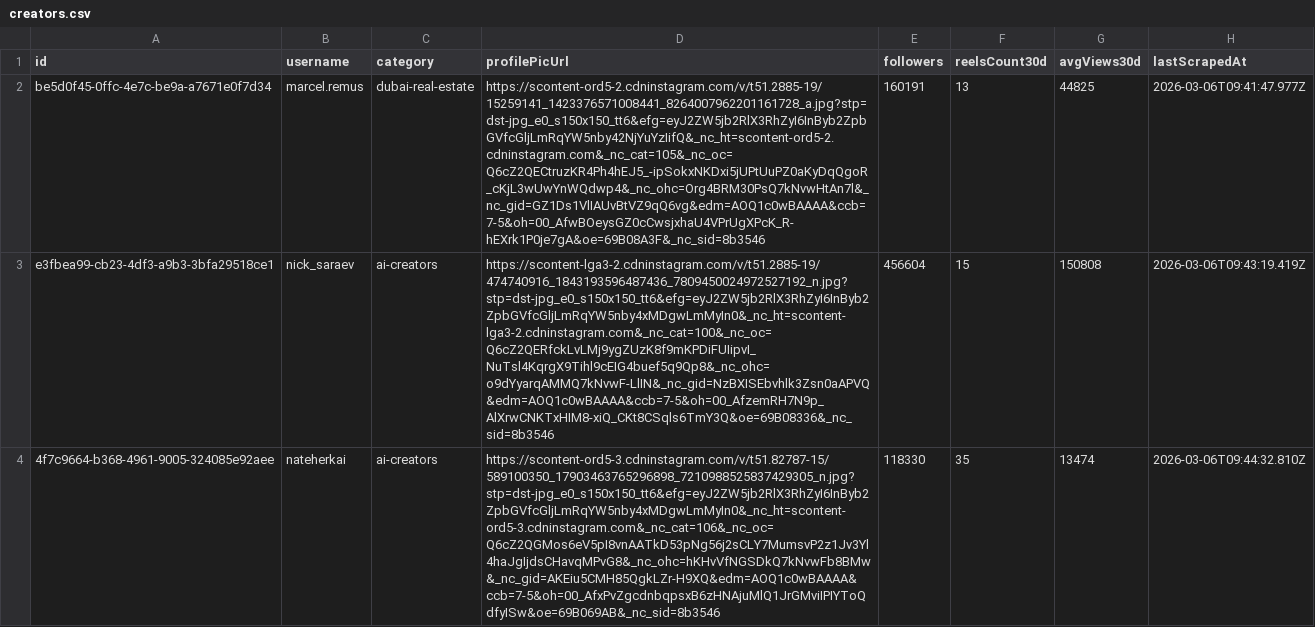
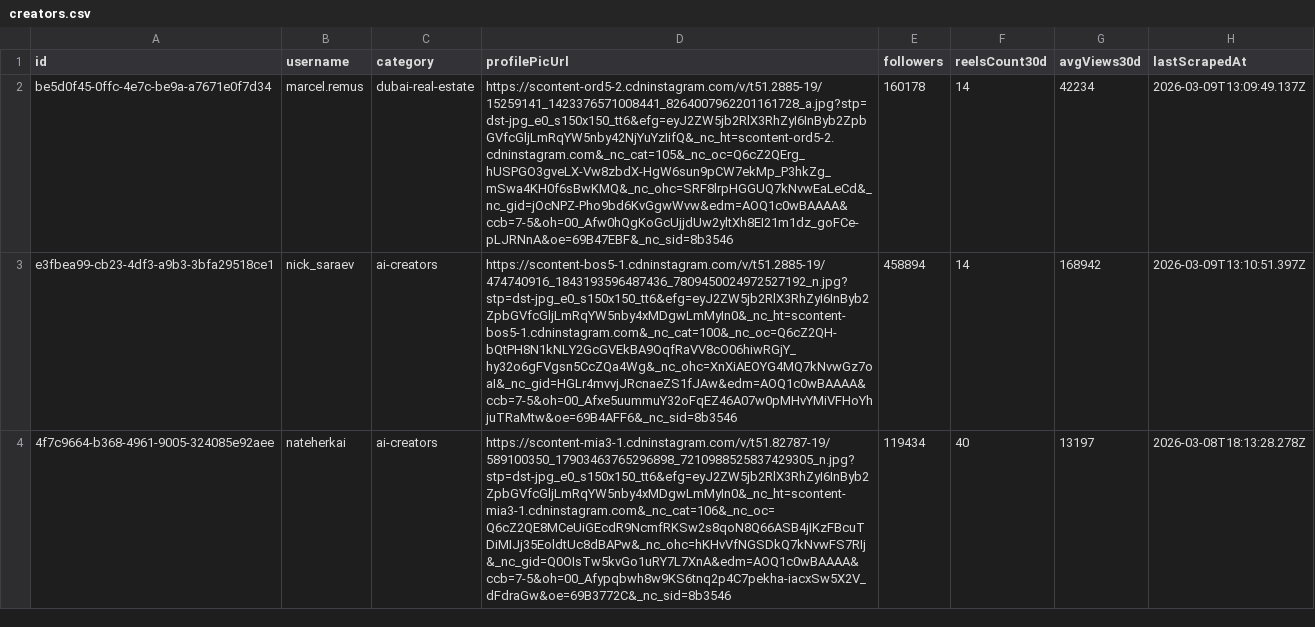
Before and after one commit to sunxcamarketing/social-media-ai, a CSV file: data/creators.csv, drawn as a sheet; only a part is shown; the diff covers the shown part only; the diff names each change by its address in the sheet, - before the commit and + after, or states it on an @@ line.

```diff
--- a/data/creators.csv
+++ b/data/creators.csv
-D2 (profilePicUrl): https://scontent-ord5-2.cdninstagram.com/v/t51.2885-19/15259141_1423376571008441_8264007962201161728_a.jpg?stp=dst-jpg_e0_s150x150_tt6&efg=eyJ2ZW5jb2RlX3RhZyI6InByb2ZpbGVfcGljLmRqYW5nby42NjYuYzIifQ&_nc_ht=scontent-ord5-2.cdninstagram.com&_nc_cat=105&_nc_oc=Q6cZ2QECtruzKR4Ph4hEJ5_-ipSokxNKDxi5jUPtUuPZ0aKyDqQgoR_cKjL3wUwYnWQdwp4&_nc_ohc=Org4BRM30PsQ7kNvwHtAn7l&_nc_gid=GZ1Ds1VlIAUvBtVZ9qQ6vg&edm=AOQ1c0wBAAAA&ccb=7-5&oh=00_AfwBOeysGZ0cCwsjxhaU4VPrUgXPcK_R-hEXrk1P0je7gA&oe=69B08A3F&_nc_sid=8b3546
+D2 (profilePicUrl): https://scontent-ord5-2.cdninstagram.com/v/t51.2885-19/15259141_1423376571008441_8264007962201161728_a.jpg?stp=dst-jpg_e0_s150x150_tt6&efg=eyJ2ZW5jb2RlX3RhZyI6InByb2ZpbGVfcGljLmRqYW5nby42NjYuYzIifQ&_nc_ht=scontent-ord5-2.cdninstagram.com&_nc_cat=105&_nc_oc=Q6cZ2QErg_hUSPGO3gveLX-Vw8zbdX-HgW6sun9pCW7ekMp_P3hkZg_mSwa4KH0f6sBwKMQ&_nc_ohc=SRF8lrpHGGUQ7kNvwEaLeCd&_nc_gid=jOcNPZ-Pho9bd6KvGgwWvw&edm=AOQ1c0wBAAAA&ccb=7-5&oh=00_Afw0hQgKoGcUjjdUw2yltXh8EI21m1dz_goFCe-pLJRNnA&oe=69B47EBF&_nc_sid=8b3546
-E2 (followers): 160191
+E2 (followers): 160178
-F2 (reelsCount30d): 13
+F2 (reelsCount30d): 14
-G2 (avgViews30d): 44825
+G2 (avgViews30d): 42234
-H2 (lastScrapedAt): 2026-03-06T09:41:47.977Z
+H2 (lastScrapedAt): 2026-03-09T13:09:49.137Z
-D3 (profilePicUrl): https://scontent-lga3-2.cdninstagram.com/v/t51.2885-19/474740916_1843193596487436_7809450024972527192_n.jpg?stp=dst-jpg_e0_s150x150_tt6&efg=eyJ2ZW5jb2RlX3RhZyI6InByb2ZpbGVfcGljLmRqYW5nby4xMDgwLmMyIn0&_nc_ht=scontent-lga3-2.cdninstagram.com&_nc_cat=100&_nc_oc=Q6cZ2QERfckLvLMj9ygZUzK8f9mKPDiFUIipvI_NuTsl4KqrgX9Tihl9cEIG4buef5q9Qp8&_nc_ohc=o9dYyarqAMMQ7kNvwF-LlIN&_nc_gid=NzBXISEbvhlk3Zsn0aAPVQ&edm=AOQ1c0wBAAAA&ccb=7-5&oh=00_AfzemRH7N9p_AlXrwCNKTxHIM8-xiQ_CKt8CSqls6TmY3Q&oe=69B08336&_nc_sid=8b3546
+D3 (profilePicUrl): https://scontent-bos5-1.cdninstagram.com/v/t51.2885-19/474740916_1843193596487436_7809450024972527192_n.jpg?stp=dst-jpg_e0_s150x150_tt6&efg=eyJ2ZW5jb2RlX3RhZyI6InByb2ZpbGVfcGljLmRqYW5nby4xMDgwLmMyIn0&_nc_ht=scontent-bos5-1.cdninstagram.com&_nc_cat=100&_nc_oc=Q6cZ2QH-bQtPH8N1kNLY2GcGVEkBA9OqfRaVV8cO06hiwRGjY_hy32o6gFVgsn5CcZQa4Wg&_nc_ohc=XnXiAEOYG4MQ7kNvwGz7oaI&_nc_gid=HGLr4mvvjJRcnaeZS1fJAw&edm=AOQ1c0wBAAAA&ccb=7-5&oh=00_Afxe5uummuY32oFqEZ46A07w0pMHvYMiVFHoYhjuTRaMtw&oe=69B4AFF6&_nc_sid=8b3546
-E3 (followers): 456604
+E3 (followers): 458894
-F3 (reelsCount30d): 15
+F3 (reelsCount30d): 14
-G3 (avgViews30d): 150808
+G3 (avgViews30d): 168942
-H3 (lastScrapedAt): 2026-03-06T09:43:19.419Z
+H3 (lastScrapedAt): 2026-03-09T13:10:51.397Z
-D4 (profilePicUrl): https://scontent-ord5-3.cdninstagram.com/v/t51.82787-15/589100350_17903463765296898_7210988525837429305_n.jpg?stp=dst-jpg_e0_s150x150_tt6&efg=eyJ2ZW5jb2RlX3RhZyI6InByb2ZpbGVfcGljLmRqYW5nby4xMDgwLmMyIn0&_nc_ht=scontent-ord5-3.cdninstagram.com&_nc_cat=106&_nc_oc=Q6cZ2QGMos6eV5pI8vnAATkD53pNg56j2sCLY7MumsvP2z1Jv3Yl4haJgIjdsCHavqMPvG8&_nc_ohc=hKHvVfNGSDkQ7kNvwFb8BMw&_nc_gid=AKEiu5CMH85QgkLZr-H9XQ&edm=AOQ1c0wBAAAA&ccb=7-5&oh=00_AfxPvZgcdnbqpsxB6zHNAjuMlQ1JrGMviIPIYToQdfyISw&oe=69B069AB&_nc_sid=8b3546
+D4 (profilePicUrl): https://scontent-mia3-1.cdninstagram.com/v/t51.82787-19/589100350_17903463765296898_7210988525837429305_n.jpg?stp=dst-jpg_e0_s150x150_tt6&efg=eyJ2ZW5jb2RlX3RhZyI6InByb2ZpbGVfcGljLmRqYW5nby4xMDgwLmMyIn0&_nc_ht=scontent-mia3-1.cdninstagram.com&_nc_cat=106&_nc_oc=Q6cZ2QE8MCeUiGEcdR9NcmfRKSw2s8qoN8Q66ASB4jIKzFBcuTDiMIJj35EoldtUc8dBAPw&_nc_ohc=hKHvVfNGSDkQ7kNvwFS7RIj&_nc_gid=Q0OIsTw5kvGo1uRY7L7XnA&edm=AOQ1c0wBAAAA&ccb=7-5&oh=00_Afypqbwh8w9KS6tnq2p4C7pekha-iacxSw5X2V_dFdraGw&oe=69B3772C&_nc_sid=8b3546
-E4 (followers): 118330
+E4 (followers): 119434
-F4 (reelsCount30d): 35
+F4 (reelsCount30d): 40
-G4 (avgViews30d): 13474
+G4 (avgViews30d): 13197
-H4 (lastScrapedAt): 2026-03-06T09:44:32.810Z
+H4 (lastScrapedAt): 2026-03-08T18:13:28.278Z
```
Also changed, not shown: 5 added rows and 47 edited cells elsewhere in this file, data/scripts.csv, data/training-scripts.csv, 32 other files.
